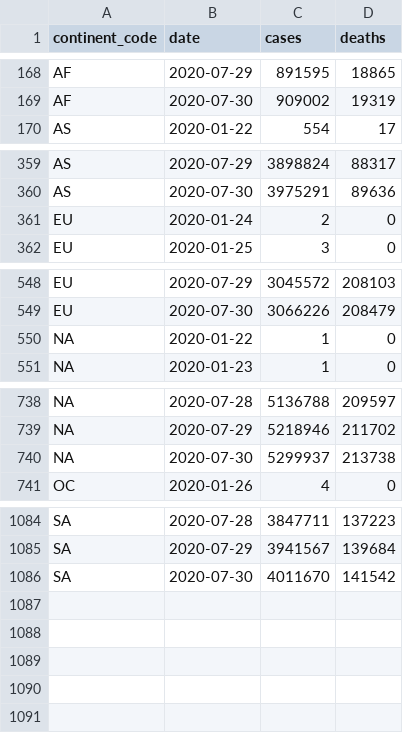
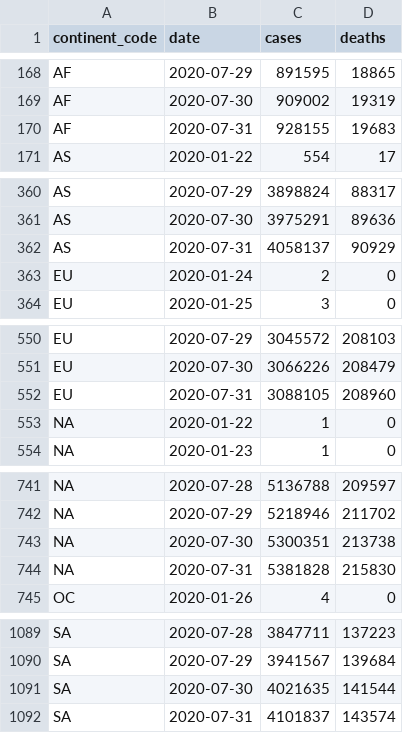
Before and after one commit to covid-open-data/xform-casecount-jhu, a CSV file: output/continents.csv, drawn as a sheet; only a part is shown, gaps mark what is left out; the diff covers the shown part only.

```diff
--- a/output/continents.csv
+++ b/output/continents.csv
@@ -169,2 +169,3 @@ AF,2020-07-29,891595,18865
 AF,2020-07-30,909002,19319
+AF,2020-07-31,928155,19683
 AS,2020-01-22,554,17
@@ -360,2 +361,3 @@ AS,2020-07-29,3898824,88317
 AS,2020-07-30,3975291,89636
+AS,2020-07-31,4058137,90929
 EU,2020-01-24,2,0
@@ -549,2 +551,3 @@ EU,2020-07-29,3045572,208103
 EU,2020-07-30,3066226,208479
+EU,2020-07-31,3088105,208960
 "NA",2020-01-22,1,0
@@ -739,3 +742,4 @@ EU,2020-07-30,3066226,208479
 "NA",2020-07-29,5218946,211702
-"NA",2020-07-30,5299937,213738
+"NA",2020-07-30,5300351,213738
+"NA",2020-07-31,5381828,215830
 OC,2020-01-26,4,0
@@ -1085,2 +1090,3 @@ SA,2020-07-28,3847711,137223
 SA,2020-07-29,3941567,139684
-SA,2020-07-30,4011670,141542
+SA,2020-07-30,4021635,141544
+SA,2020-07-31,4101837,143574
```
Also changed, not shown: 1 added row elsewhere in this file, output/admin0/all.csv, output/global.csv, 1 other file.
